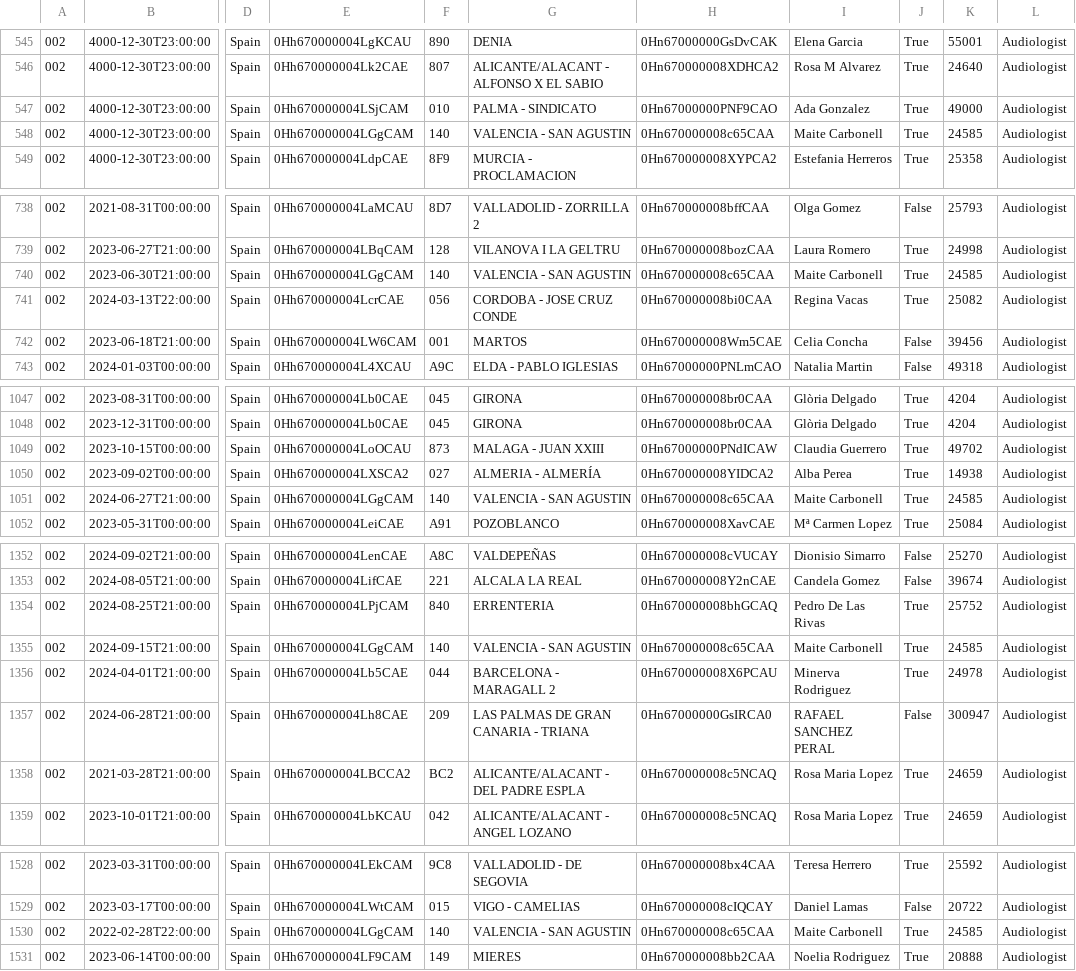
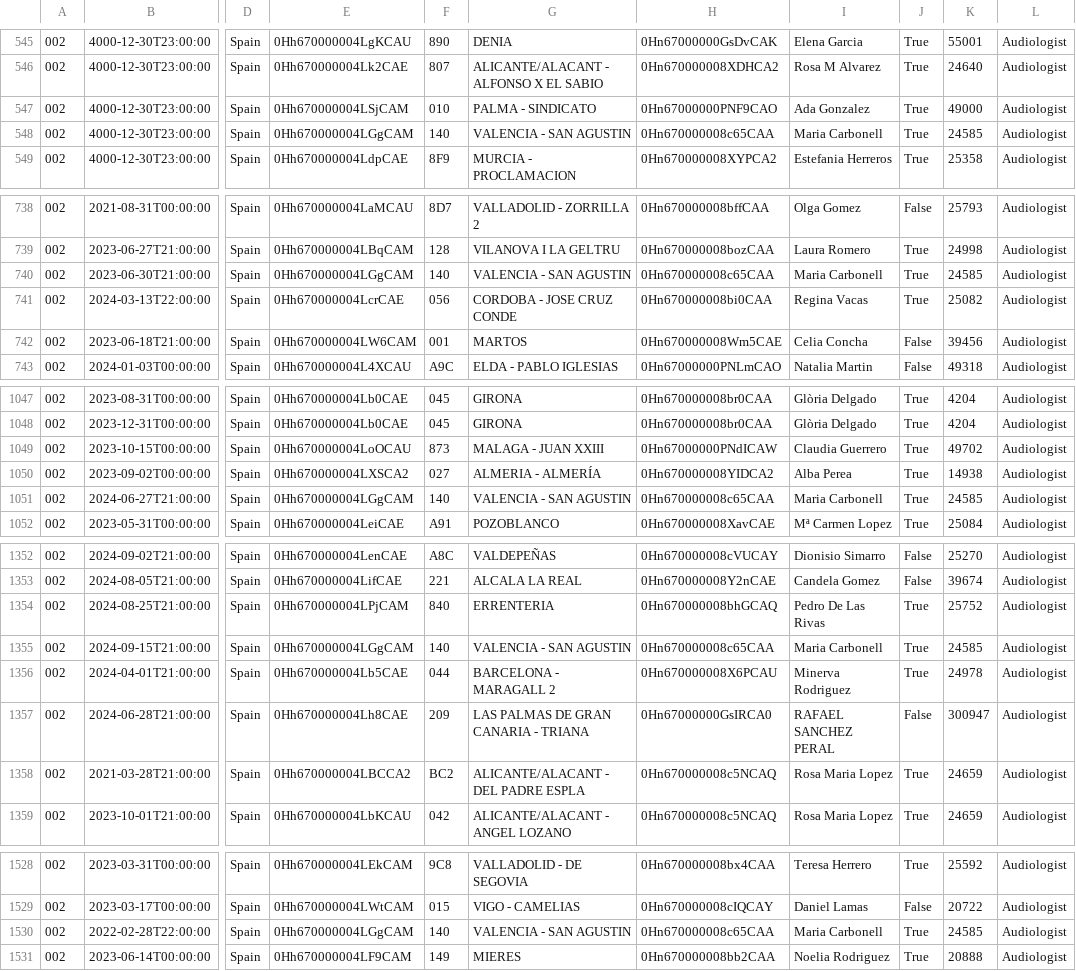
Before and after one commit to alisaleks/Agenda_App, a CSV file: resource_query.csv, drawn as a sheet; only a part is shown, gaps mark what is left out; the diff covers the shown part only; the diff names each change by its address in the sheet, - before the commit and + after, or states it on an @@ line.

```diff
--- a/resource_query.csv
+++ b/resource_query.csv
-I548: Maite Carbonell
+I548: Maria Carbonell
-I740: Maite Carbonell
+I740: Maria Carbonell
-I1051: Maite Carbonell
+I1051: Maria Carbonell
-I1355: Maite Carbonell
+I1355: Maria Carbonell
-I1530: Maite Carbonell
+I1530: Maria Carbonell
```
Also changed, not shown: 6 added rows, 3 removed rows, 1 moved row and 4 edited cells elsewhere in this file, 6 other files.
